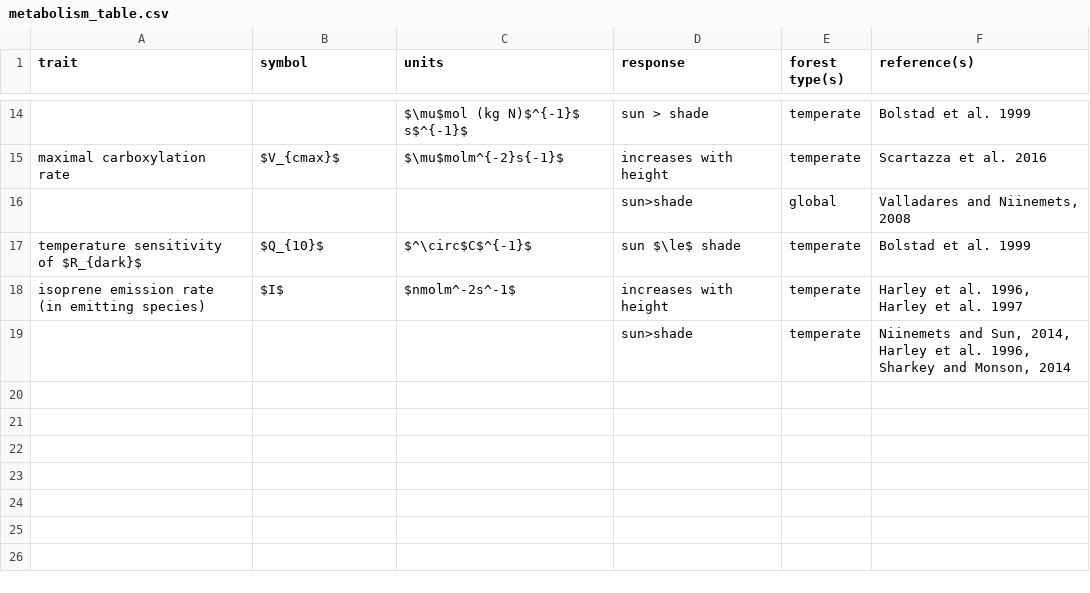
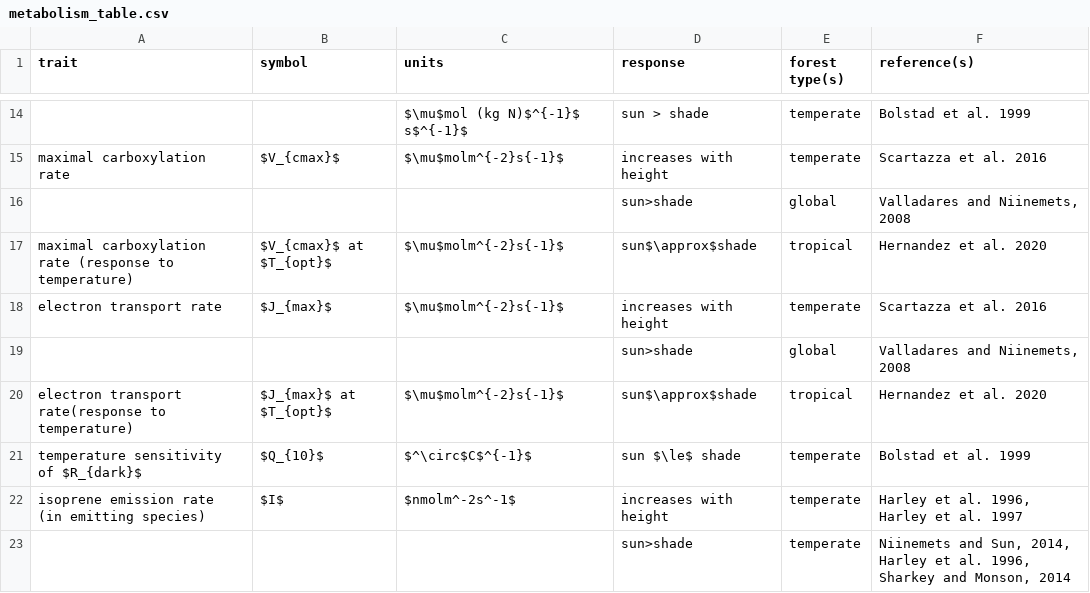
Before and after one commit to EcoClimLab/vertical-thermal-review, a CSV file: Lit_Review/metabolism_table.csv, drawn as a sheet; only a part is shown, gaps mark what is left out; the diff names each change by its address in the sheet, - before the commit and + after, or states it on an @@ line.

Commit message:
Update metabolism_table.csv

```diff
--- a/Lit_Review/metabolism_table.csv
+++ b/Lit_Review/metabolism_table.csv
+row 17: maximal carboxylation rate (response to temperature) | $V_{cmax}$ at $T_{opt}$ | $\mu$molm^{-2}s{-1}$ | sun$\approx$shade | tropical | Hernandez et al. 2020
+row 18: electron transport rate | $J_{max}$ | $\mu$molm^{-2}s{-1}$ | increases with height | temperate | Scartazza et al. 2016
+row 19:  |  |  | sun>shade | global | Valladares and Niinemets, 2008
+row 20: electron transport rate(response to temperature) | $J_{max}$ at $T_{opt}$ | $\mu$molm^{-2}s{-1}$ | sun$\approx$shade | tropical | Hernandez et al. 2020
```
